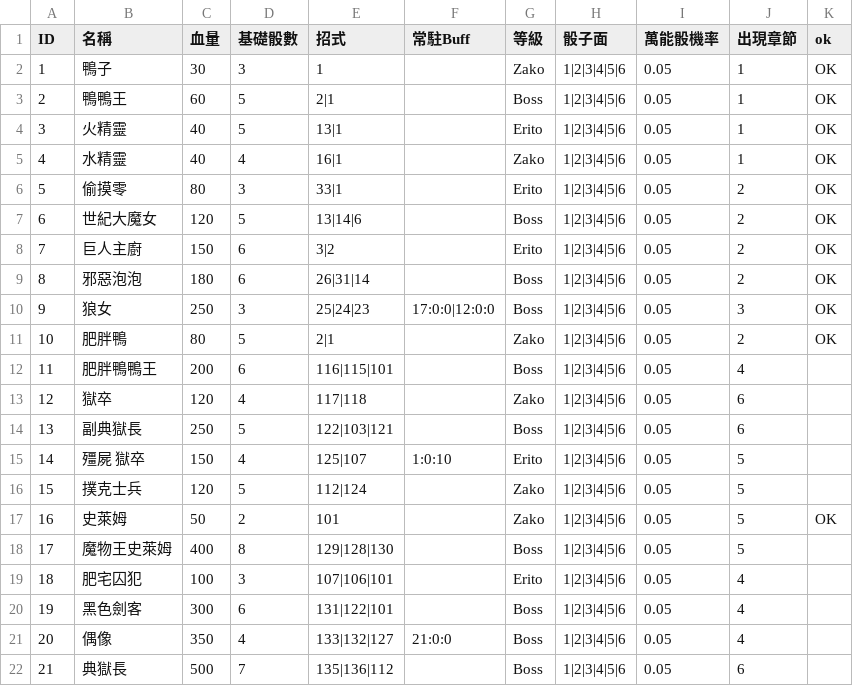
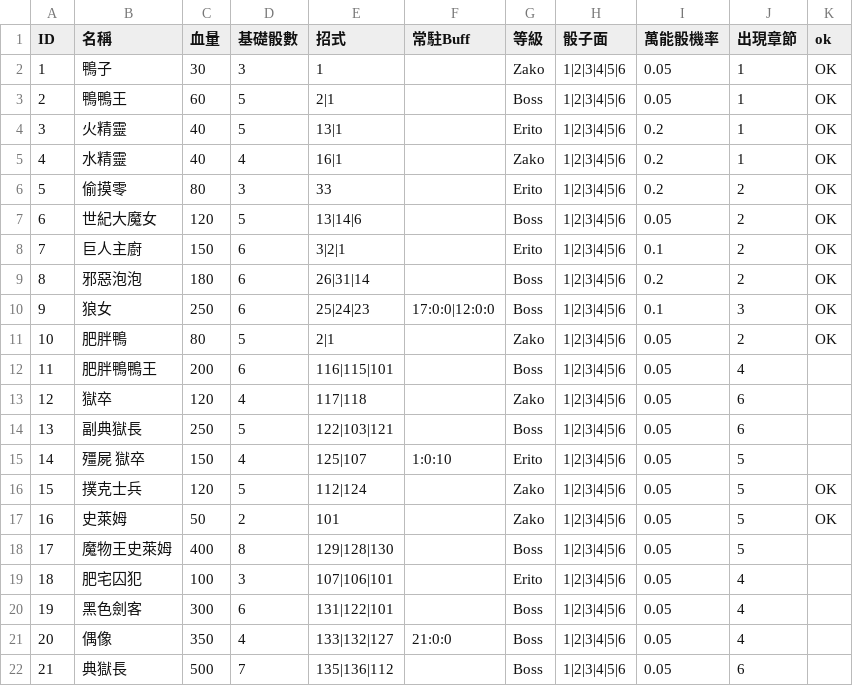
Before and after one commit to icepoleman/BattleDice, a CSV file: Assets/StreamingAssets/Game/enemy.csv, drawn as a sheet.

```diff
--- a/Assets/StreamingAssets/Game/enemy.csv
+++ b/Assets/StreamingAssets/Game/enemy.csv
@@ -3,9 +3,9 @@ ID,名稱,血量,基礎骰數,招式,常駐Buff,等級,骰子面,萬能骰機率
 2,鴨鴨王,60,5,2|1,,Boss,1|2|3|4|5|6,0.05,1,OK
-3,火精靈,40,5,13|1,,Erito,1|2|3|4|5|6,0.05,1,OK
-4,水精靈,40,4,16|1,,Zako,1|2|3|4|5|6,0.05,1,OK
-5,偷摸零,80,3,33|1,,Erito,1|2|3|4|5|6,0.05,2,OK
+3,火精靈,40,5,13|1,,Erito,1|2|3|4|5|6,0.2,1,OK
+4,水精靈,40,4,16|1,,Zako,1|2|3|4|5|6,0.2,1,OK
+5,偷摸零,80,3,33,,Erito,1|2|3|4|5|6,0.2,2,OK
 6,世紀大魔女,120,5,13|14|6,,Boss,1|2|3|4|5|6,0.05,2,OK
-7,巨人主廚,150,6,3|2,,Erito,1|2|3|4|5|6,0.05,2,OK
-8,邪惡泡泡,180,6,26|31|14,,Boss,1|2|3|4|5|6,0.05,2,OK
-9,狼女,250,3,25|24|23,17:0:0|12:0:0,Boss,1|2|3|4|5|6,0.05,3,OK
+7,巨人主廚,150,6,3|2|1,,Erito,1|2|3|4|5|6,0.1,2,OK
+8,邪惡泡泡,180,6,26|31|14,,Boss,1|2|3|4|5|6,0.2,2,OK
+9,狼女,250,6,25|24|23,17:0:0|12:0:0,Boss,1|2|3|4|5|6,0.1,3,OK
 10,肥胖鴨,80,5,2|1,,Zako,1|2|3|4|5|6,0.05,2,OK
@@ -15,3 +15,3 @@ ID,名稱,血量,基礎骰數,招式,常駐Buff,等級,骰子面,萬能骰機率
 14,殭屍 獄卒,150,4,125|107,1:0:10,Erito,1|2|3|4|5|6,0.05,5,
-15,撲克士兵,120,5,112|124,,Zako,1|2|3|4|5|6,0.05,5,
+15,撲克士兵,120,5,112|124,,Zako,1|2|3|4|5|6,0.05,5,OK
 16,史萊姆,50,2,101,,Zako,1|2|3|4|5|6,0.05,5,OK
```
Also changed, not shown: 17 other files.
